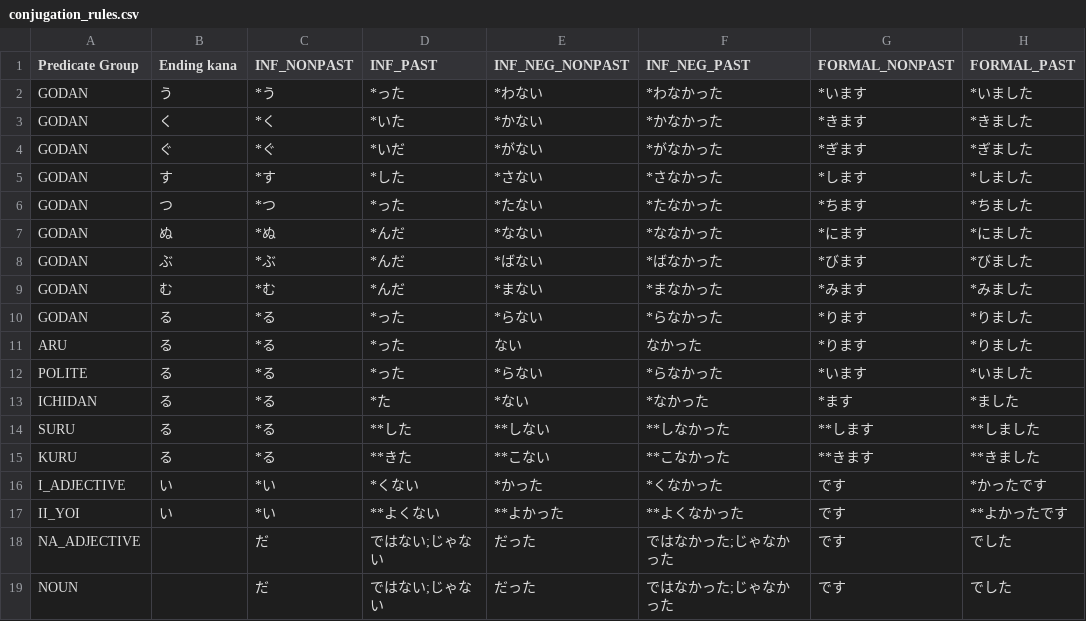
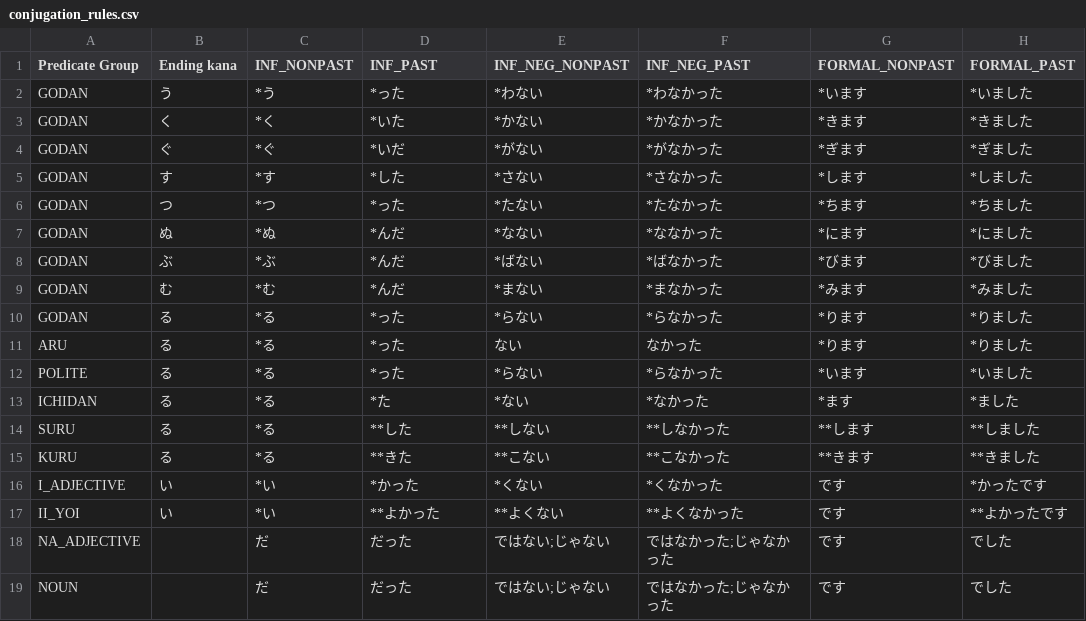
Before and after one commit to OctogonGuy/japanese-practice, a CSV file: src/main/resources/lists/conjugation_rules.csv, drawn as a sheet; only a part is shown; the diff names each change by its address in the sheet, - before the commit and + after, or states it on an @@ line.

Commit message:
Fix mixed up conjugation rules

```diff
--- a/src/main/resources/lists/conjugation_rules.csv
+++ b/src/main/resources/lists/conjugation_rules.csv
-D16 (INF_PAST): *くない
+D16 (INF_PAST): *かった
-E16 (INF_NEG_NONPAST): *かった
+E16 (INF_NEG_NONPAST): *くない
-D17 (INF_PAST): **よくない
+D17 (INF_PAST): **よかった
-E17 (INF_NEG_NONPAST): **よかった
+E17 (INF_NEG_NONPAST): **よくない
-D18:D19 (INF_PAST): ではない;じゃない
+D18:D19 (INF_PAST): だった
-E18:E19 (INF_NEG_NONPAST): だった
+E18:E19 (INF_NEG_NONPAST): ではない;じゃない
```
Also changed, not shown: 5 other files.
